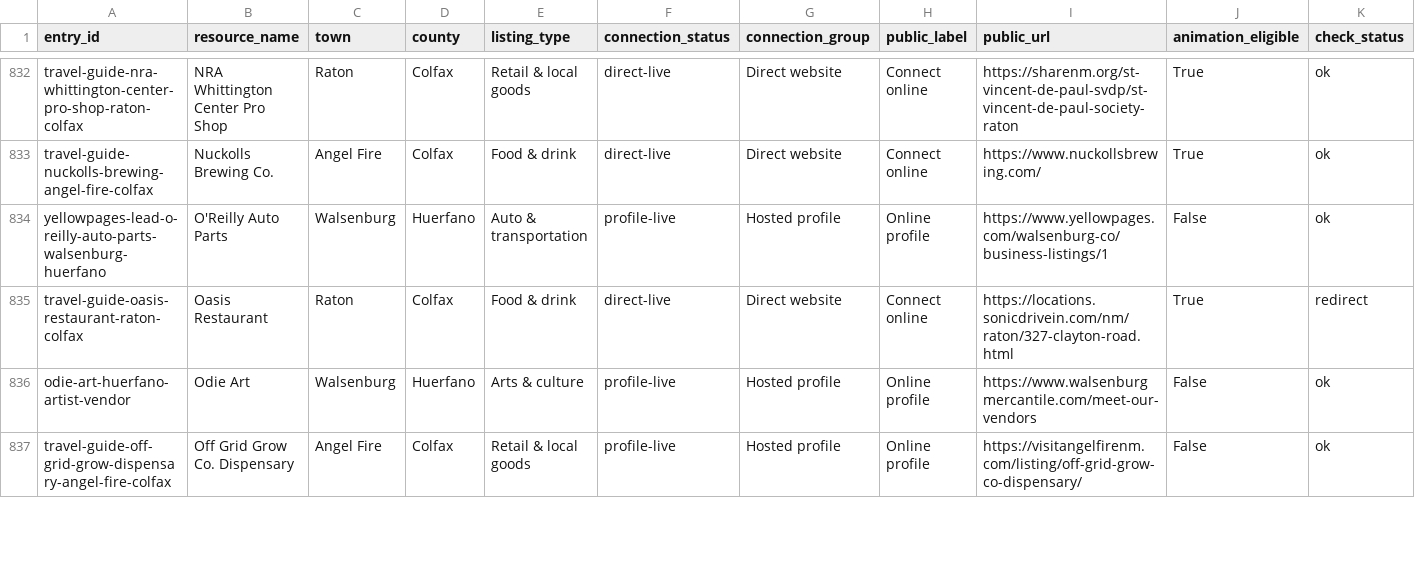
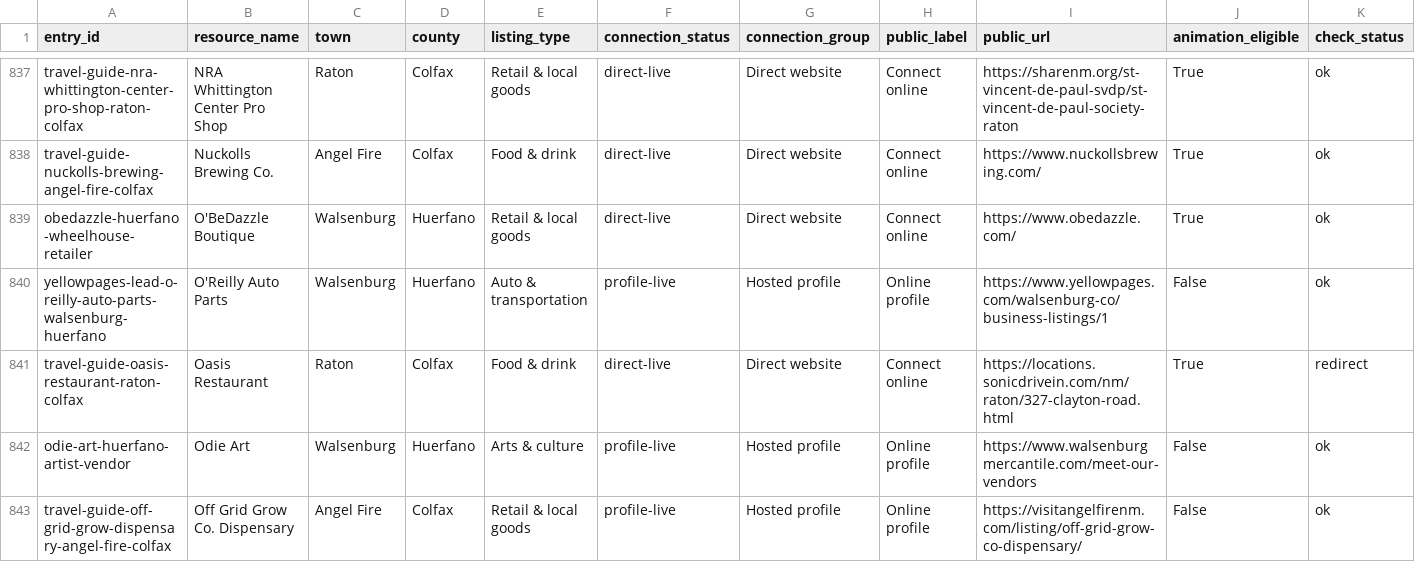
Before and after one commit to nikoibanez/Tri-County-Regional-Marketing-Guide-New-Mexico-Colorado, a CSV file: review/directory-connectivity/directory-connectivity-latest.csv, drawn as a sheet; only a part is shown, gaps mark what is left out; rows hold the shown columns only; the diff covers the shown part only; the diff names each change by its address in the sheet, - before the commit and + after, or states it on an @@ line.

```diff
--- a/review/directory-connectivity/directory-connectivity-latest.csv
+++ b/review/directory-connectivity/directory-connectivity-latest.csv
+row 839: obedazzle-huerfano-wheelhouse-retailer | O'BeDazzle Boutique | Walsenburg | Huerfano | Retail & local goods | direct-live | Direct website | Connect online | https://www.obedazzle.com/ | True | ok
```
Also changed, not shown: 9 added rows, 1 removed row and 23 edited cells elsewhere in this file, review/directory-outreach/directory-outreach-latest.csv, 29 other files.
